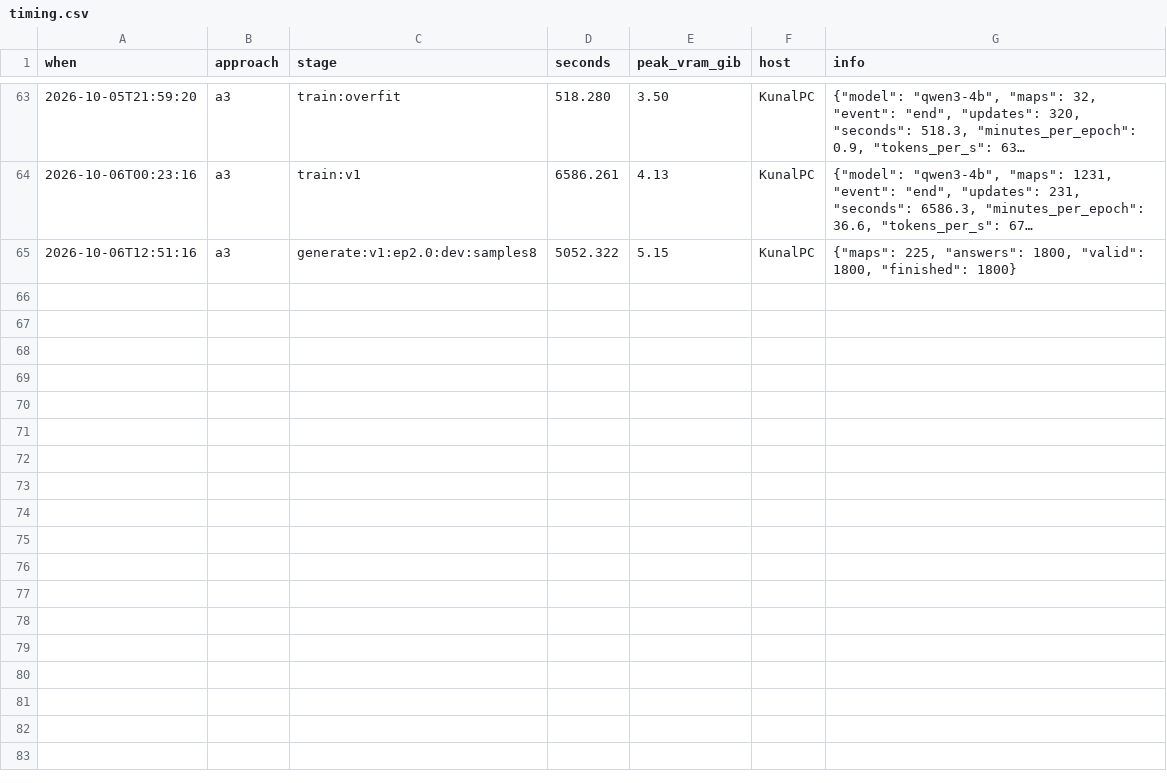
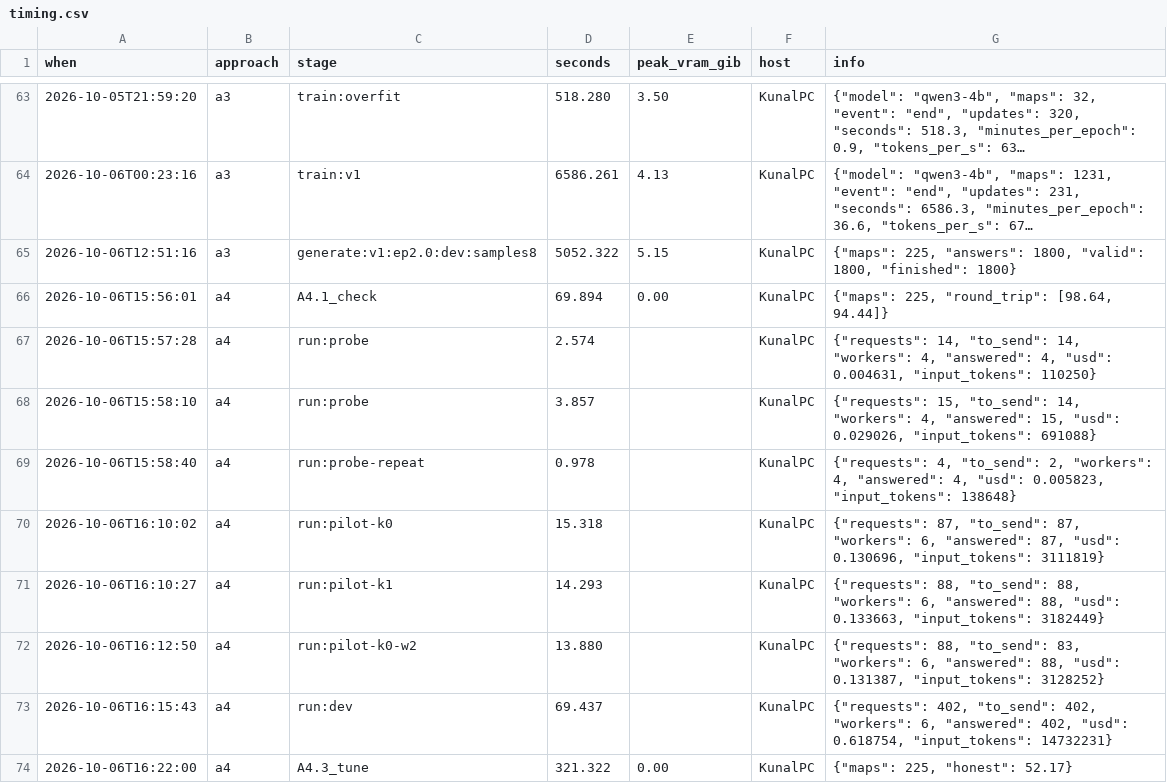
Before and after one commit to KuuNL/Argument-Mining, a CSV file: results/timing.csv, drawn as a sheet; only a part is shown, gaps mark what is left out; long unchanged cells end in …; the diff names each change by its address in the sheet, - before the commit and + after, or states it on an @@ line.

```diff
--- a/results/timing.csv
+++ b/results/timing.csv
+row 66: 2026-10-06T15:56:01 | a4 | A4.1_check | 69.894 | 0.00 | KunalPC | {"maps": 225, "round_trip": [98.64, 94.44]}
+row 67: 2026-10-06T15:57:28 | a4 | run:probe | 2.574 |  | KunalPC | {"requests": 14, "to_send": 14, "workers": 4, "answered": 4, "usd": 0.004631, "input_tokens": 110250}
+row 68: 2026-10-06T15:58:10 | a4 | run:probe | 3.857 |  | KunalPC | {"requests": 15, "to_send": 14, "workers": 4, "answered": 15, "usd": 0.029026, "input_tokens": 691088}
+row 69: 2026-10-06T15:58:40 | a4 | run:probe-repeat | 0.978 |  | KunalPC | {"requests": 4, "to_send": 2, "workers": 4, "answered": 4, "usd": 0.005823, "input_tokens": 138648}
+row 70: 2026-10-06T16:10:02 | a4 | run:pilot-k0 | 15.318 |  | KunalPC | {"requests": 87, "to_send": 87, "workers": 6, "answered": 87, "usd": 0.130696, "input_tokens": 3111819}
+row 71: 2026-10-06T16:10:27 | a4 | run:pilot-k1 | 14.293 |  | KunalPC | {"requests": 88, "to_send": 88, "workers": 6, "answered": 88, "usd": 0.133663, "input_tokens": 3182449}
+row 72: 2026-10-06T16:12:50 | a4 | run:pilot-k0-w2 | 13.880 |  | KunalPC | {"requests": 88, "to_send": 83, "workers": 6, "answered": 88, "usd": 0.131387, "input_tokens": 3128252}
+row 73: 2026-10-06T16:15:43 | a4 | run:dev | 69.437 |  | KunalPC | {"requests": 402, "to_send": 402, "workers": 6, "answered": 402, "usd": 0.618754, "input_tokens": 14732231}
+row 74: 2026-10-06T16:22:00 | a4 | A4.3_tune | 321.322 | 0.00 | KunalPC | {"maps": 225, "honest": 52.17}
```
Also changed, not shown: 34 other files.
